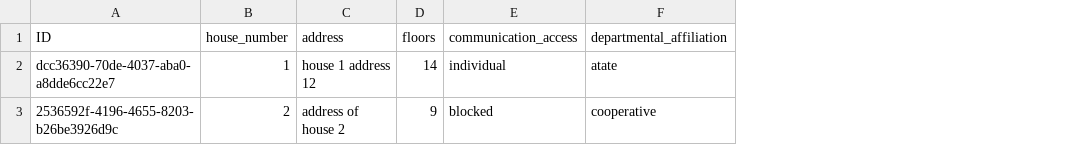
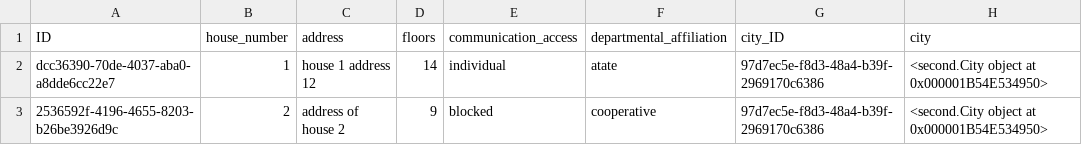
Before and after one commit to VXrch/Houses, a CSV file: Data_of_program/houses.csv, drawn as a sheet; the diff names each change by its address in the sheet, - before the commit and + after, or states it on an @@ line.

```diff
--- a/Data_of_program/houses.csv
+++ b/Data_of_program/houses.csv
+column G (city_ID), rows 2-3: 97d7ec5e-f8d3-48a4-b39f-2969170c6386 | 97d7ec5e-f8d3-48a4-b39f-2969170c6386
+column H (city), rows 2-3: <second.City object at 0x000001B54E534950> | <second.City object at 0x000001B54E534950>
```
Also changed, not shown: Data_of_program/flats.csv, 6 other files.
